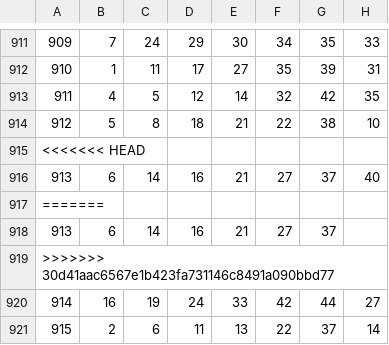
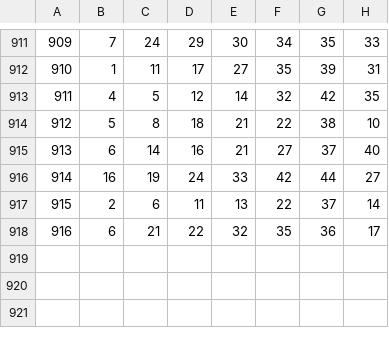
Before and after one commit to realred333/lotto_creator, a CSV file: lotto.csv, drawn as a sheet; only a part is shown, gaps mark what is left out; removed rows and columns are numbered as before the commit, all else as after; the diff names each change by its address in the sheet, - before the commit and + after, or states it on an @@ line.

Commit message:
Update lotto.csv

```diff
--- a/lotto.csv
+++ b/lotto.csv
-row 915: <<<<<<< HEAD
-row 917: =======
-row 918: 913 | 6 | 14 | 16 | 21 | 27 | 37
-row 919: >>>>>>> 30d41aac6567e1b423fa731146c8491a090bbd77
+row 918: 916 | 6 | 21 | 22 | 32 | 35 | 36 | 17
```
